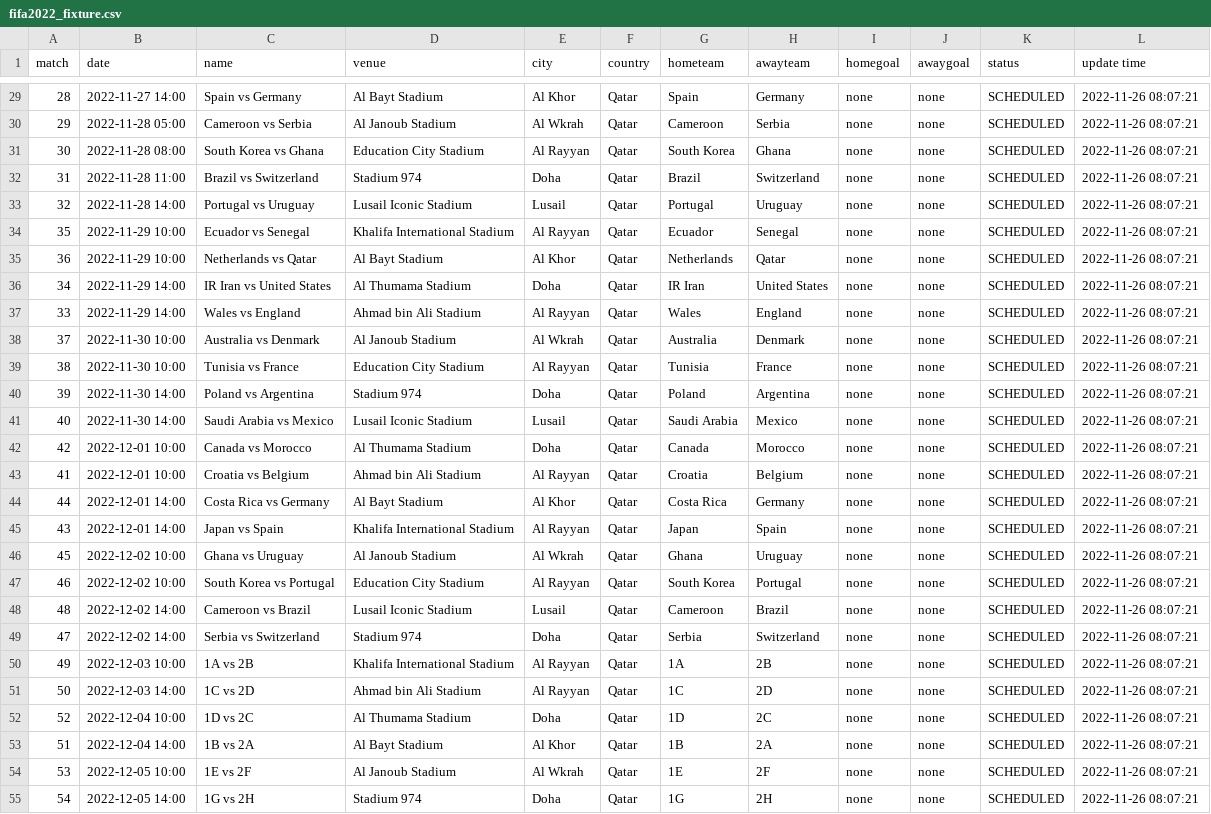
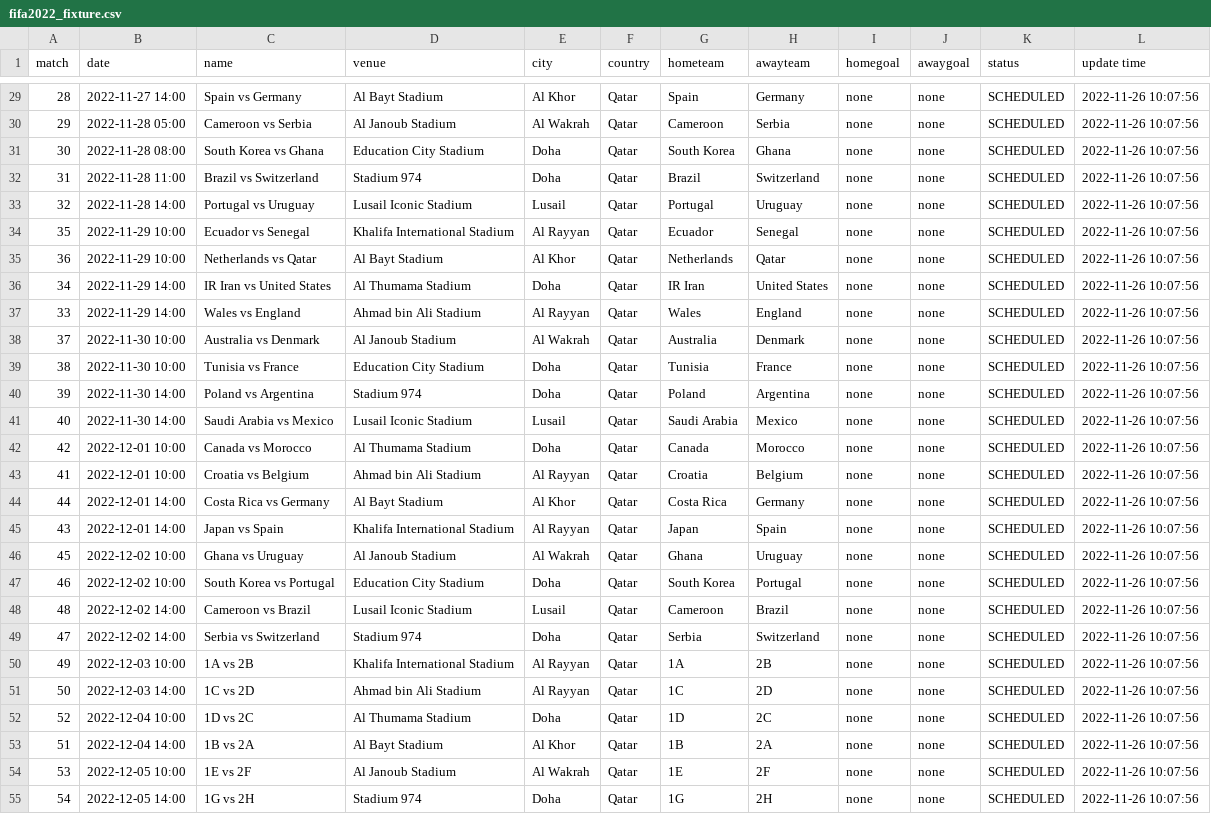
Before and after one commit to excel4soccer/FIFA2022_WC, a CSV file: fifa2022_fixture.csv, drawn as a sheet; only a part is shown, gaps mark what is left out; the diff covers the shown part only; the diff names each change by its address in the sheet, - before the commit and + after, or states it on an @@ line.

```diff
--- a/fifa2022_fixture.csv
+++ b/fifa2022_fixture.csv
-L29:L55 (update time): 2022-11-26 08:07:21
+L29:L55 (update time): 2022-11-26 10:07:56
-E30 (city): Al Wkrah
+E30 (city): Al Wakrah
-E31 (city): Al Rayyan
+E31 (city): Doha
-E38 (city): Al Wkrah
+E38 (city): Al Wakrah
-E39 (city): Al Rayyan
+E39 (city): Doha
-E46 (city): Al Wkrah
+E46 (city): Al Wakrah
-E47 (city): Al Rayyan
+E47 (city): Doha
-E54 (city): Al Wkrah
+E54 (city): Al Wakrah
```
Also changed, not shown: 45 edited cells elsewhere in this file.
